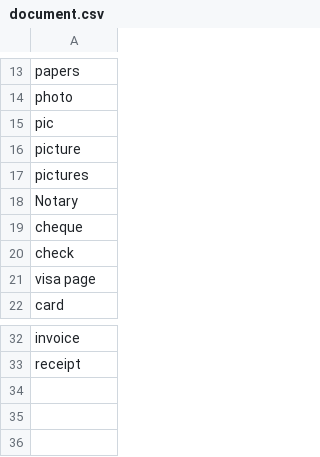
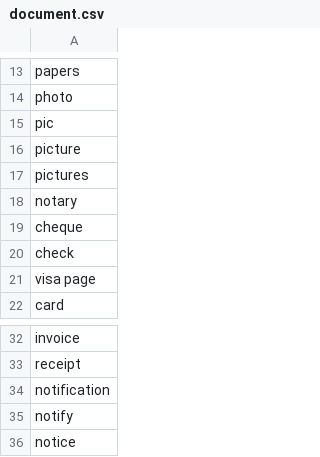
Before and after one commit to shinew13/sms_indicators_en, a CSV file: document.csv, drawn as a sheet; only a part is shown, gaps mark what is left out.

Commit message:
Update document.csv

```diff
--- a/document.csv
+++ b/document.csv
@@ -17,3 +17,3 @@ picture
 pictures
-Notary
+notary
 cheque
@@ -33 +33,4 @@ invoice
 receipt
+notification
+notify
+notice
```
